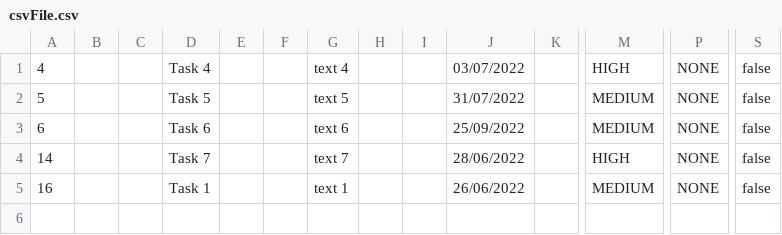
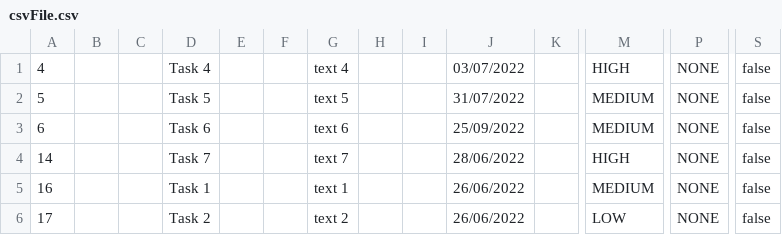
Before and after one commit to samGitHub93/task-manager-data, a CSV file: webapp/csvFile.csv, drawn as a sheet; only a part is shown, gaps mark what is left out; rows hold the shown columns only; the diff names each change by its address in the sheet, - before the commit and + after, or states it on an @@ line.

Commit message:
Commit changes to all files

```diff
--- a/webapp/csvFile.csv
+++ b/webapp/csvFile.csv
+row 6: 17 |  |  | Task 2 |  |  | text 2 |  |  | 26/06/2022 |  | LOW | NONE | false
```
